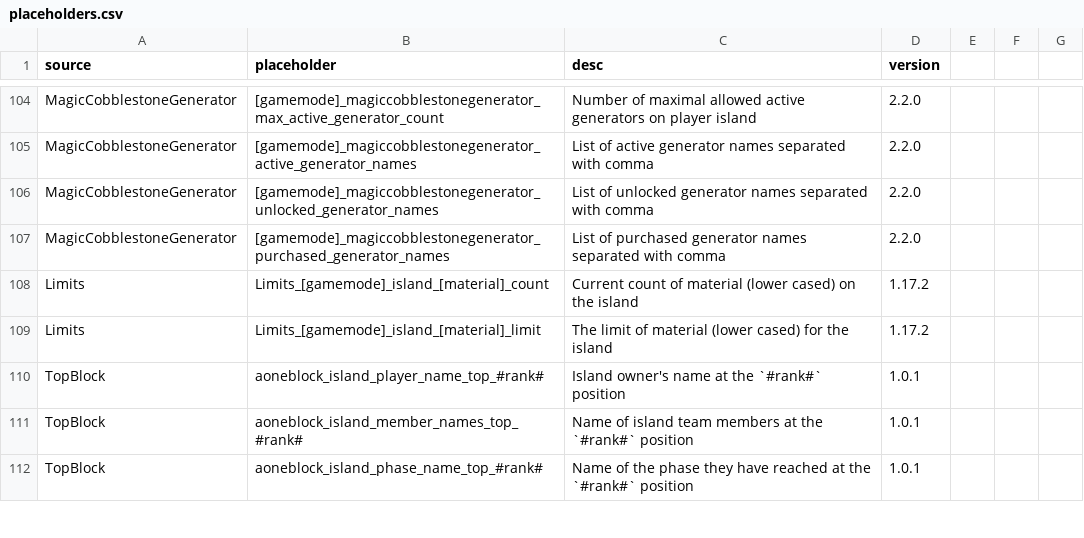
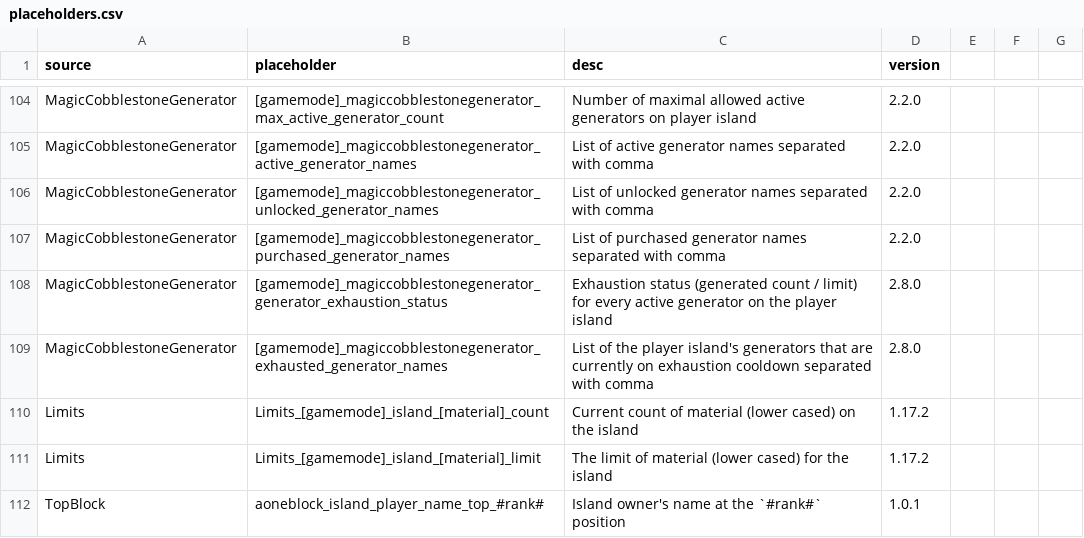
Before and after one commit to BentoBoxWorld/docs-chinese, a CSV file: data/placeholders.csv, drawn as a sheet; only a part is shown, gaps mark what is left out; the shorter side is filled out with more unchanged rows.

```diff
--- a/data/placeholders.csv
+++ b/data/placeholders.csv
@@ -107,2 +107,4 @@ MagicCobblestoneGenerator,[gamemode]_magiccobblestonegenerator_unlocked_generato
 MagicCobblestoneGenerator,[gamemode]_magiccobblestonegenerator_purchased_generator_names,List of purchased generator names separated with comma,2.2.0
+MagicCobblestoneGenerator,[gamemode]_magiccobblestonegenerator_generator_exhaustion_status,Exhaustion status (generated count / limit) for every active generator on the player island,2.8.0
+MagicCobblestoneGenerator,[gamemode]_magiccobblestonegenerator_exhausted_generator_names,List of the player island's generators that are currently on exhaustion cooldown separated with comma,2.8.0
 Limits,Limits_[gamemode]_island_[material]_count,Current count of material (lower cased) on the island,1.17.2
```
Also changed, not shown: 9 other files.
